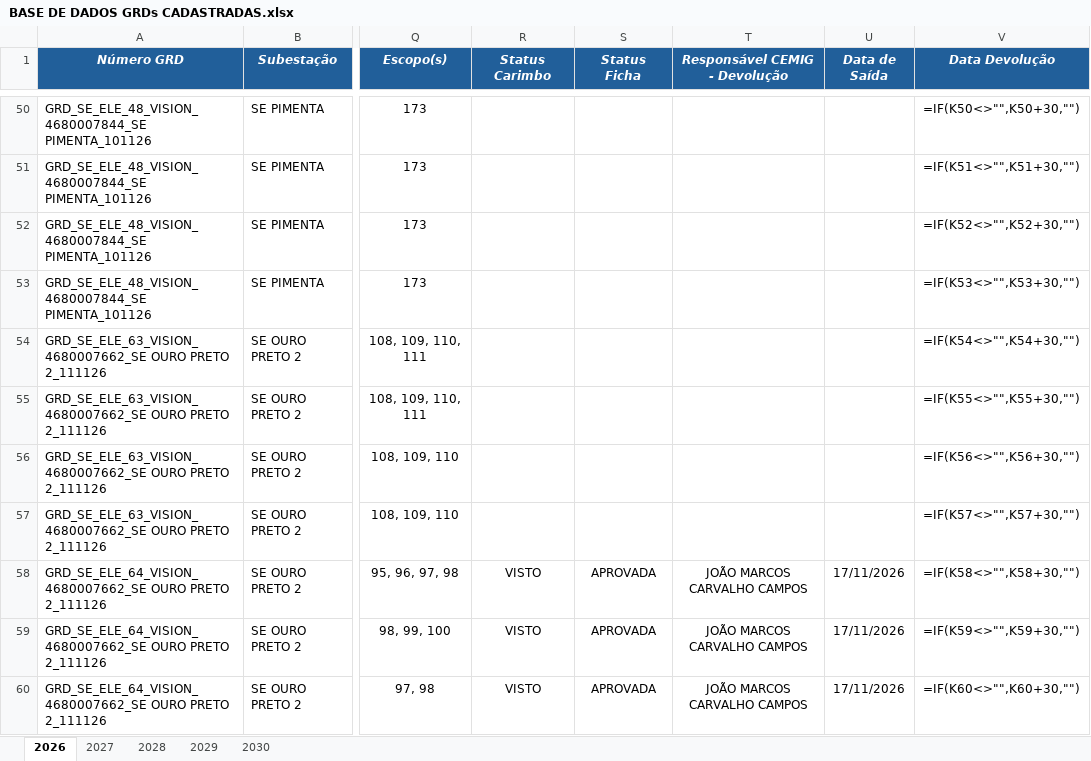
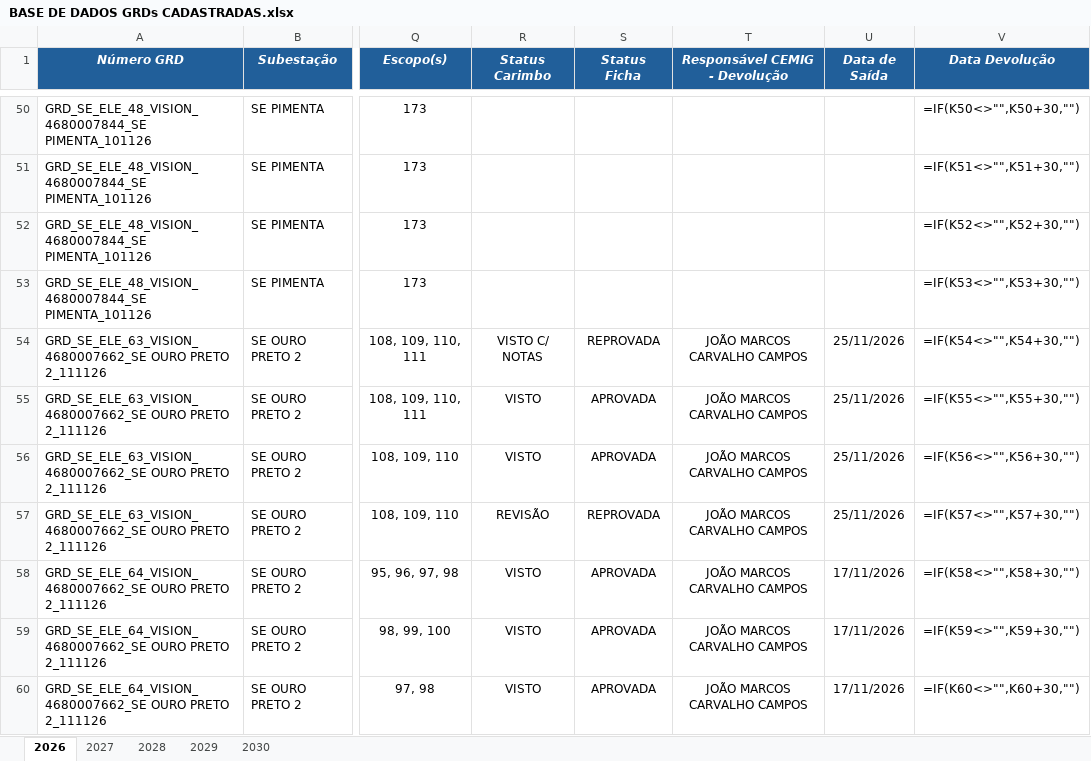
Before and after one commit to kildarymp-creator/GRD---EI-ET, an Excel workbook: BASE DE DADOS GRDs CADASTRADAS.xlsx, sheet 2026, drawn as a sheet; only a part is shown, gaps mark what is left out; values as stored, in another font and other column widths than the file's, no borders; formulas without a stored value are shown as written; conditional formats not drawn; the diff names each change by its address in the sheet, - before the commit and + after, or states it on an @@ line.

Commit message:
Atualização automática da base

```diff
--- a/BASE DE DADOS GRDs CADASTRADAS.xlsx (sheet 2026)
+++ b/BASE DE DADOS GRDs CADASTRADAS.xlsx (sheet 2026)
-R54 (Status Carimbo): (empty)
+R54 (Status Carimbo): VISTO C/ NOTAS
-S54 (Status Ficha): (empty)
+S54 (Status Ficha): REPROVADA
-T54:T57 (Responsável CEMIG - Devolução): (empty)
+T54:T57 (Responsável CEMIG - Devolução): JOÃO MARCOS CARVALHO CAMPOS
-U54:U57 (Data de Saída): (empty)
+U54:U57 (Data de Saída): 25/11/2026
-R55:R56 (Status Carimbo): (empty)
+R55:R56 (Status Carimbo): VISTO
-S55:S56 (Status Ficha): (empty)
+S55:S56 (Status Ficha): APROVADA
-R57 (Status Carimbo): (empty)
+R57 (Status Carimbo): REVISÃO
-S57 (Status Ficha): (empty)
+S57 (Status Ficha): REPROVADA
```
